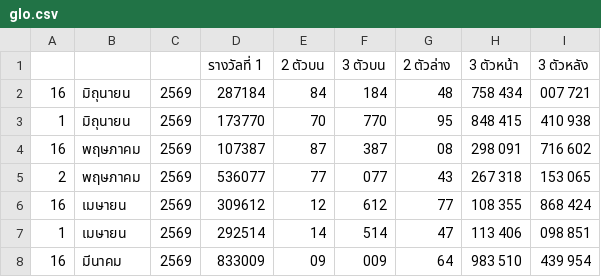
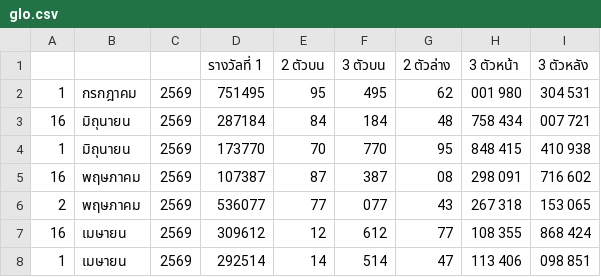
Before and after one commit to peerapach/Trust-Me-Bro-Thai-Lotto, a CSV file: glo.csv, drawn as a sheet; only a part is shown; the shorter side is filled out with more unchanged rows; the diff names each change by its address in the sheet, - before the commit and + after, or states it on an @@ line.

```diff
--- a/glo.csv
+++ b/glo.csv
+row 2: 1 | กรกฎาคม | 2569 | 751495 | 95 | 495 | 62 | 001 980 | 304 531
```
